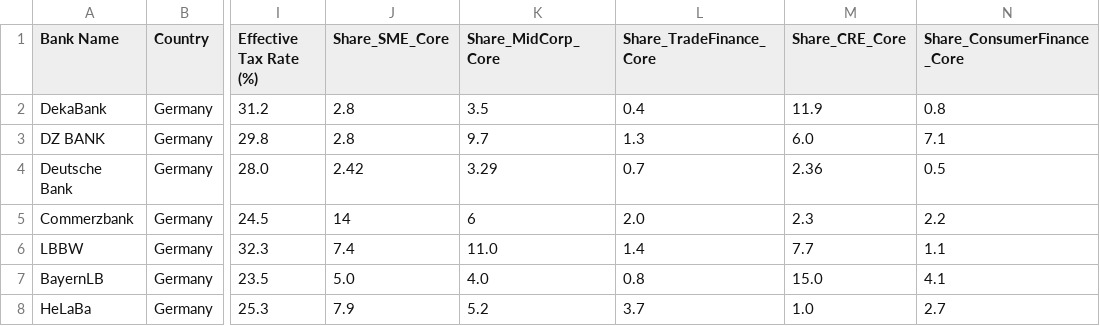
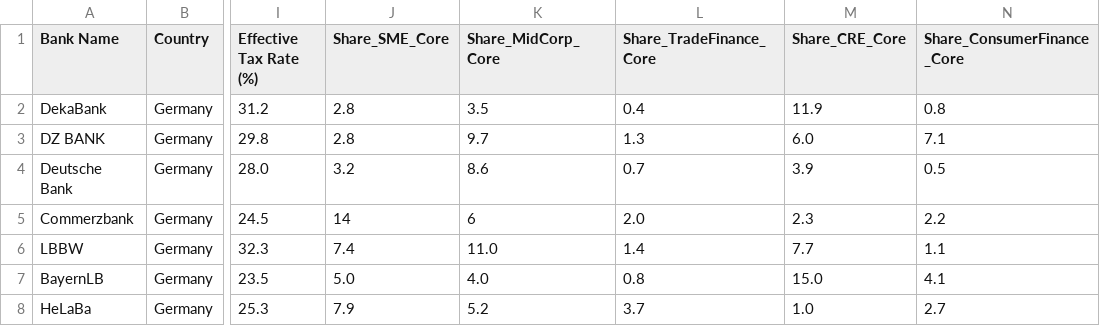
Before and after one commit to sbuchta-app/FRP_Redeployment, a CSV file: 52_banks_full_results.csv, drawn as a sheet; only a part is shown, gaps mark what is left out; the diff names each change by its address in the sheet, - before the commit and + after, or states it on an @@ line.

Commit message:
Update 52_banks_full_results.csv

```diff
--- a/52_banks_full_results.csv
+++ b/52_banks_full_results.csv
-J4 (Share_SME_Core): 2.42
+J4 (Share_SME_Core): 3.2
-K4 (Share_MidCorp_Core): 3.29
+K4 (Share_MidCorp_Core): 8.6
-M4 (Share_CRE_Core): 2.36
+M4 (Share_CRE_Core): 3.9
```
